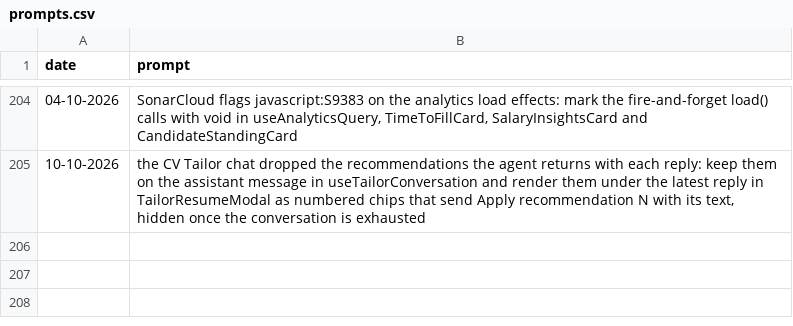
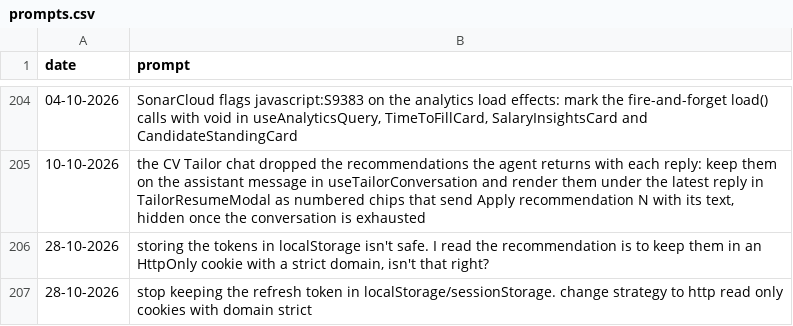
Before and after one commit to MatLock/UdeSA-lynq, a CSV file: lynq-app-frontend/prompt-documentation/prompts.csv, drawn as a sheet; only a part is shown, gaps mark what is left out.

```diff
--- a/lynq-app-frontend/prompt-documentation/prompts.csv
+++ b/lynq-app-frontend/prompt-documentation/prompts.csv
@@ -205 +205,3 @@ date,prompt
 "10-10-2026","the CV Tailor chat dropped the recommendations the agent returns with each reply: keep them on the assistant message in useTailorConversation and render them under the latest reply in TailorResumeModal as numbered chips that send Apply recommendation N with its text, hidden once the conversation is exhausted"
+"28-10-2026","storing the tokens in localStorage isn't safe. I read the recommendation is to keep them in an HttpOnly cookie with a strict domain, isn't that right?"
+"28-10-2026","stop keeping the refresh token in localStorage/sessionStorage. change strategy to http read only cookies with domain strict"
```
Also changed, not shown: lynq-bff/prompt-documentation/prompts.csv, 24 other files.
